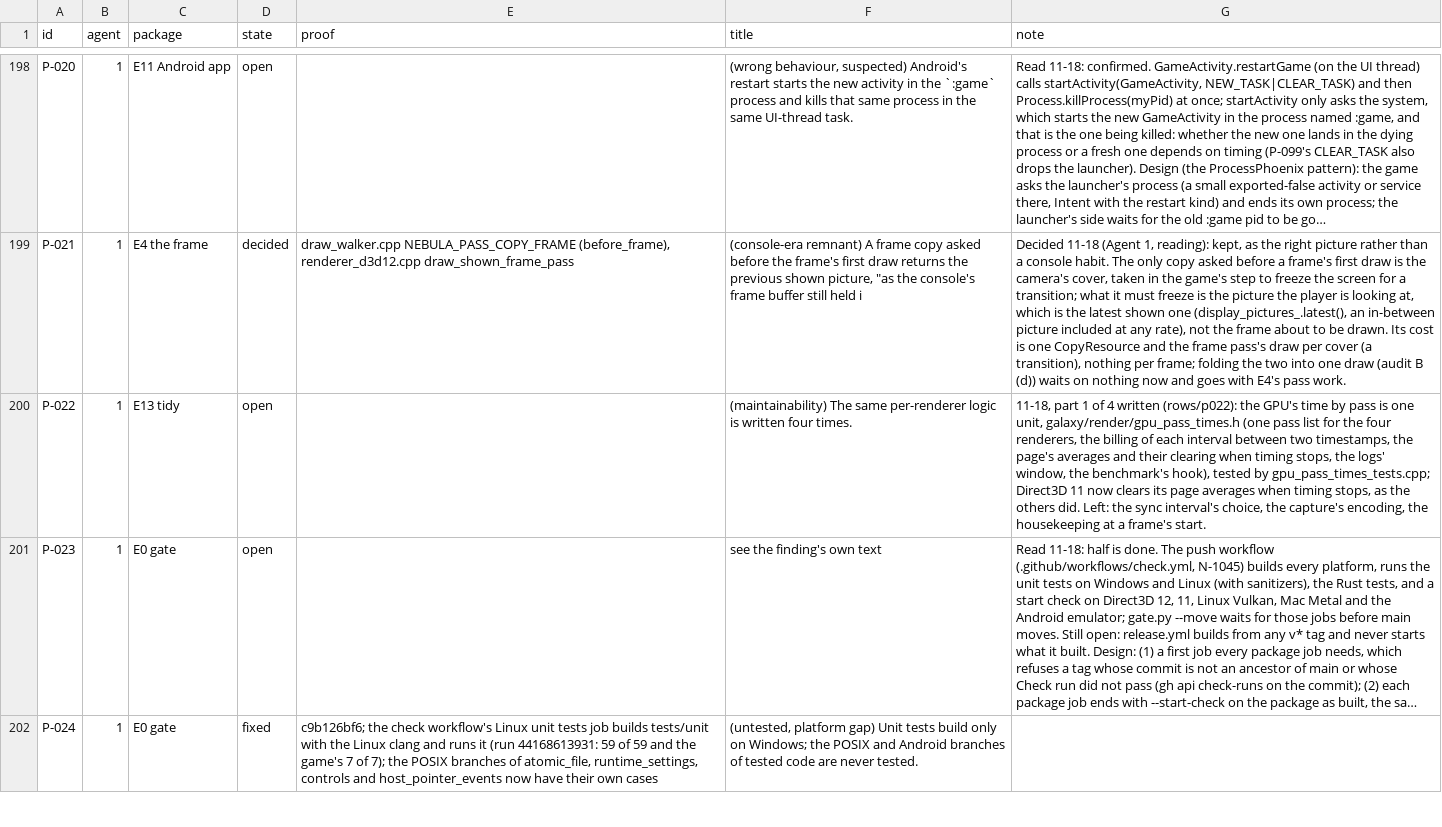
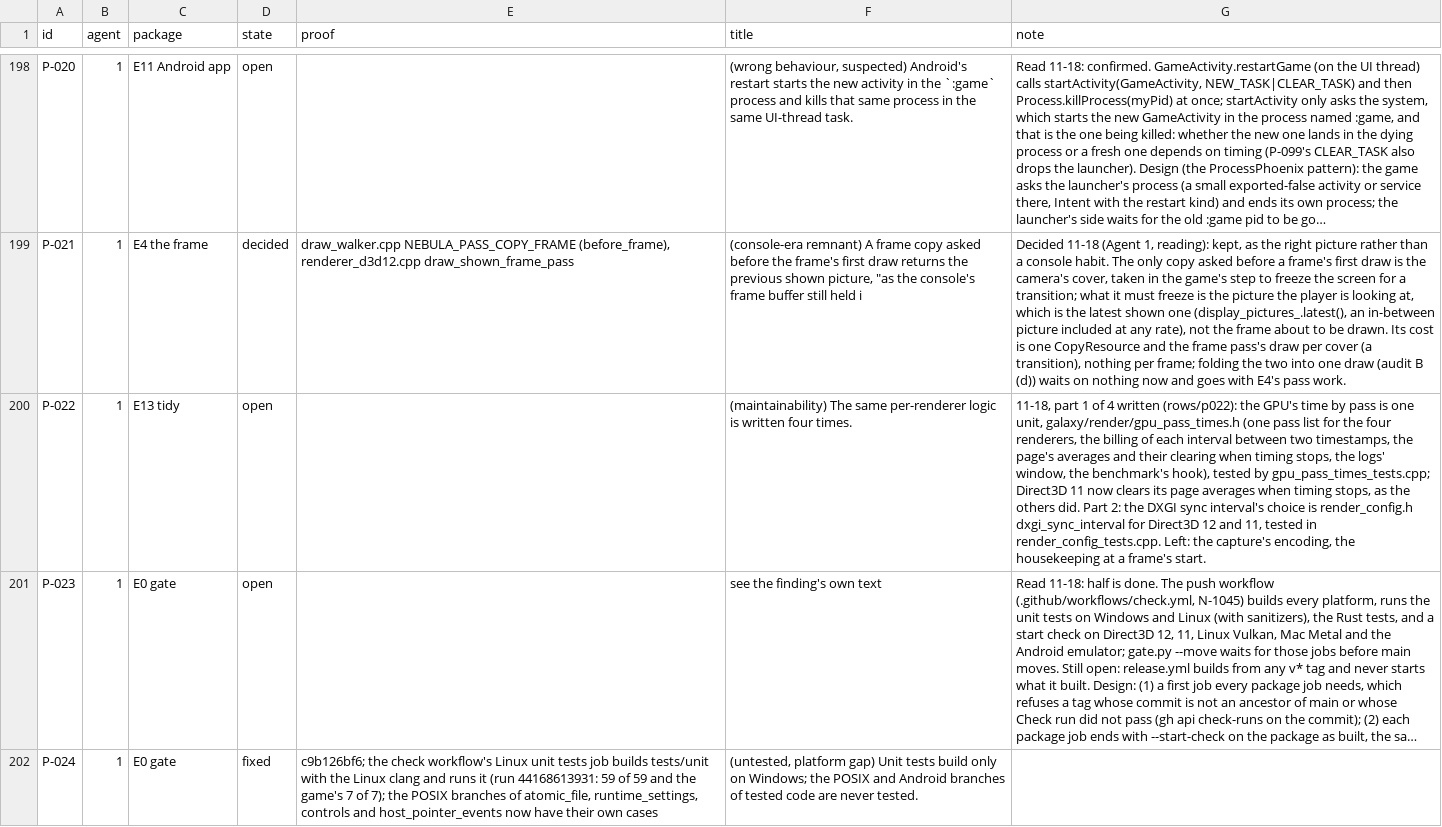
Before and after one commit to keepvaibin/nebula, a TSV file: docs/plan/ledger.tsv, drawn as a sheet; only a part is shown, gaps mark what is left out; long unchanged cells end in …; the diff names each change by its address in the sheet, - before the commit and + after, or states it on an @@ line.

Commit message:
P-022: the DXGI sync interval's choice in one place
Direct3D 12 and 11 each chose a present's sync interval with the same
rules, written twice ("As renderer_d3d12.cpp present_sync_interval").
They are now render_config.h dxgi_sync_interval, beside
present_frame_rate; each renderer passes its display's state and asks
whether pictures between game frames are on only when that decides, as
before.

render_config_tests.cpp: VSync off and 2 kept, a variable refresh, an
unknown rate, a game frame at once, 30 on 60, 120 and 144 Hz, pictures
between frames at half the refresh, 119 Hz for 119.88, and when the
in-between question is asked.

Part 2 of 4.

```diff
--- a/docs/plan/ledger.tsv
+++ b/docs/plan/ledger.tsv
-G200 (note): …others did. Left: the sync interval's choice, the capture's…
+G200 (note): …others did. Part 2: the DXGI sync interval's choice is render_config.h dxgi_sync_interval for Direct3D 12 and 11, tested in render_config_tests.cpp. Left: the capture's…
```
Also changed, not shown: 4 other files.
